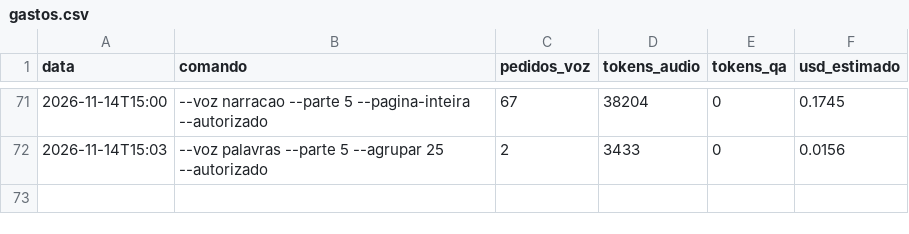
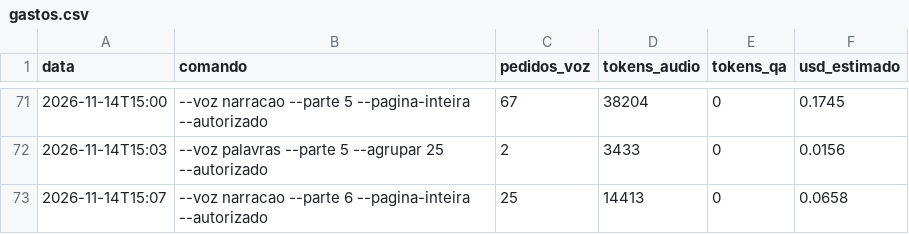
Before and after one commit to geraldotfilho/classicos-vivos, a CSV file: docs/narracao/gastos.csv, drawn as a sheet; only a part is shown, gaps mark what is left out; the diff names each change by its address in the sheet, - before the commit and + after, or states it on an @@ line.

```diff
--- a/docs/narracao/gastos.csv
+++ b/docs/narracao/gastos.csv
+row 73: 2026-11-14T15:07 | --voz narracao --parte 6 --pagina-inteira --autorizado | 25 | 14413 | 0 | 0.0658
```
Also changed, not shown: 2 other files.
